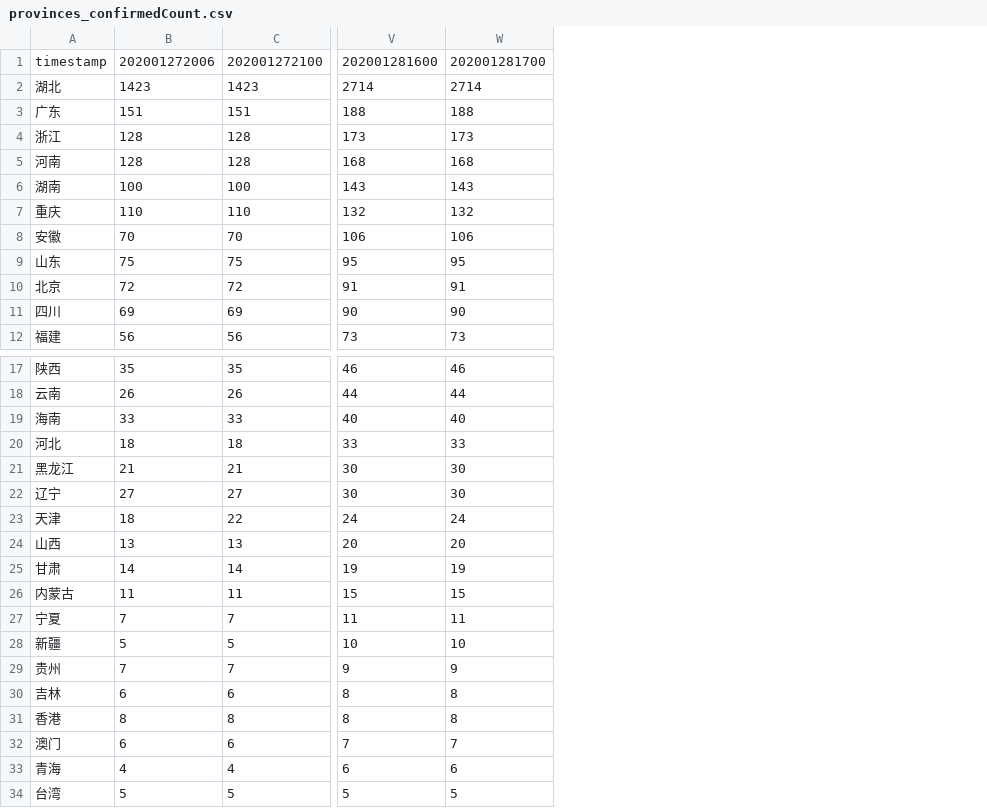
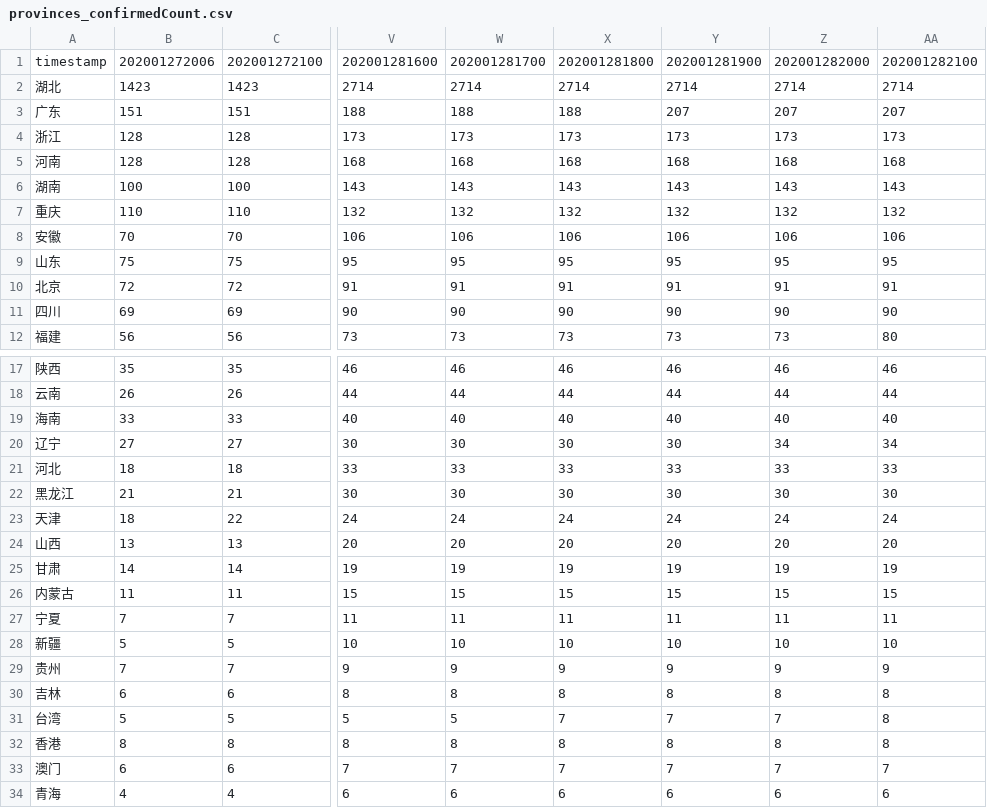
Before and after one commit to qhjqhj00/ConV2020, a CSV file: res/provinces_confirmedCount.csv, drawn as a sheet; only a part is shown, gaps mark what is left out; the diff names each change by its address in the sheet, - before the commit and + after, or states it on an @@ line.

```diff
--- a/res/provinces_confirmedCount.csv
+++ b/res/provinces_confirmedCount.csv
+column X, rows 1-12: 202001281800 | 2714 | 188 | 173 | 168 | 143 | 132 | 106 | 95 | 91 | 90 | 73; rows 17-19: 46 | 44 | 40; rows 21-30: 33 | 30 | 24 | 20 | 19 | 15 | 11 | 10 | 9 | 8; rows 32-34: 8 | 7 | 6
+column Y, rows 1-12: 202001281900 | 2714 | 207 | 173 | 168 | 143 | 132 | 106 | 95 | 91 | 90 | 73; rows 17-19: 46 | 44 | 40; rows 21-30: 33 | 30 | 24 | 20 | 19 | 15 | 11 | 10 | 9 | 8; rows 32-34: 8 | 7 | 6
+column Z, rows 1-12: 202001282000 | 2714 | 207 | 173 | 168 | 143 | 132 | 106 | 95 | 91 | 90 | 73; rows 17-19: 46 | 44 | 40; rows 21-30: 33 | 30 | 24 | 20 | 19 | 15 | 11 | 10 | 9 | 8; rows 32-34: 8 | 7 | 6
+column AA, rows 1-12: 202001282100 | 2714 | 207 | 173 | 168 | 143 | 132 | 106 | 95 | 91 | 90 | 80; rows 17-19: 46 | 44 | 40; rows 21-30: 33 | 30 | 24 | 20 | 19 | 15 | 11 | 10 | 9 | 8; rows 32-34: 8 | 7 | 6
@@ row 22 moved to row 20: 辽宁 @@
@@ row 34 moved to row 31: 台湾 @@
```
Also changed, not shown: res/cities_confirmedCount.csv, res/cities_curedCount.csv, 5 other files.
